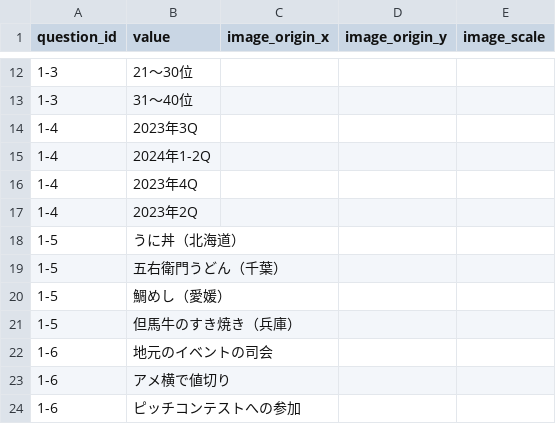
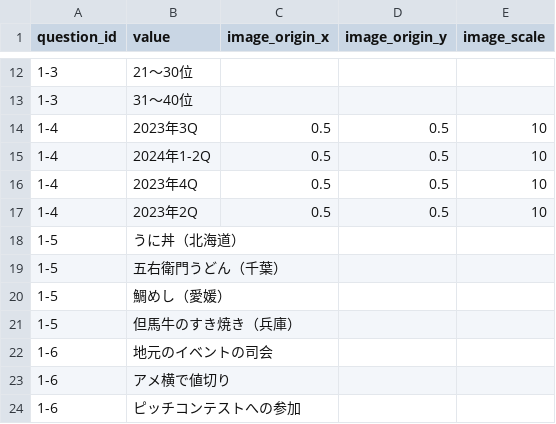
Before and after one commit to ohnuma5taka/thanks-fes, a TSV file: thanks-fes-api/app/db/seeds/data/options.tsv, drawn as a sheet; only a part is shown, gaps mark what is left out.

Commit message:
update data

```diff
--- a/thanks-fes-api/app/db/seeds/data/options.tsv
+++ b/thanks-fes-api/app/db/seeds/data/options.tsv
@@ -13,6 +13,6 @@ question_id	value	image_origin_x	image_origin_y	image_scale
 1-3	31〜40位
-1-4	2023年3Q
-1-4	2024年1-2Q
-1-4	2023年4Q
-1-4	2023年2Q
+1-4	2023年3Q	0.5	0.5	10
+1-4	2024年1-2Q	0.5	0.5	10
+1-4	2023年4Q	0.5	0.5	10
+1-4	2023年2Q	0.5	0.5	10
 1-5	うに丼（北海道）
```
